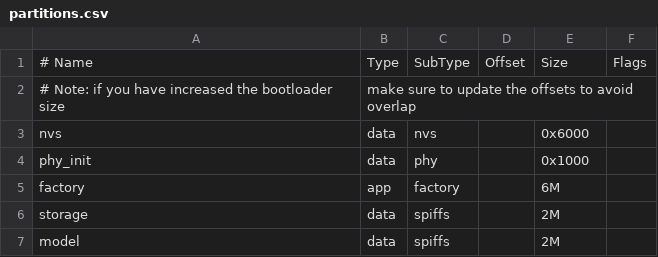
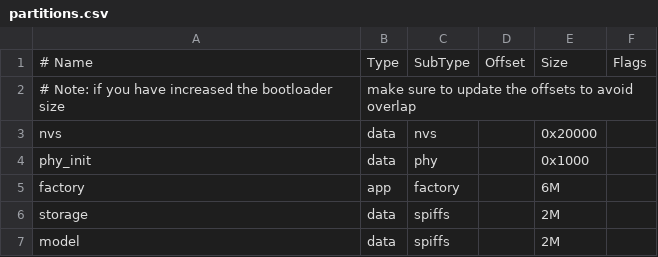
Before and after one commit to elshafei91/SenseCAP-Watcher-Faces, a CSV file: examples/factory_firmware/partitions.csv, drawn as a sheet.

Commit message:
fix: [factory_fw] increase nvs partition size to 128k; WIP upload warn to cloud

```diff
--- a/examples/factory_firmware/partitions.csv
+++ b/examples/factory_firmware/partitions.csv
@@ -2,3 +2,3 @@
 # Note: if you have increased the bootloader size, make sure to update the offsets to avoid overlap
-nvs,        data,   nvs,        ,     0x6000,
+nvs,        data,   nvs,        ,     0x20000,
 phy_init,   data,   phy,        ,     0x1000,
```
Also changed, not shown: 7 other files.
